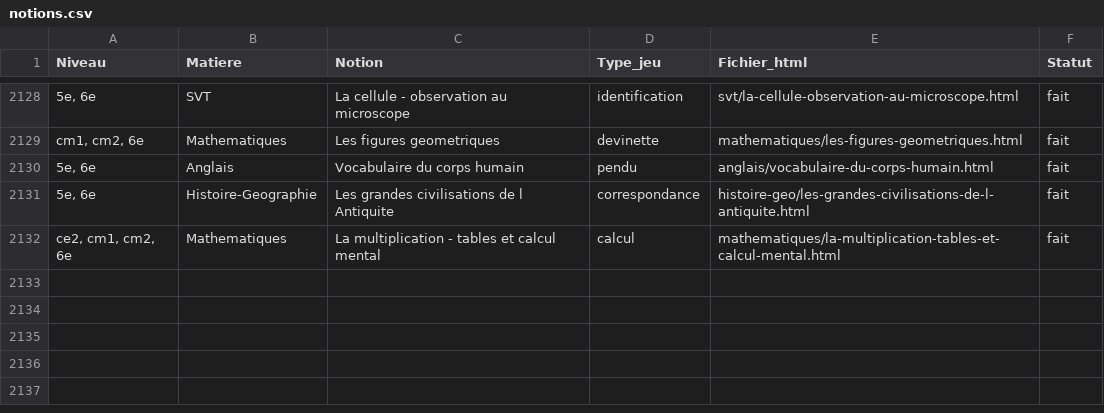
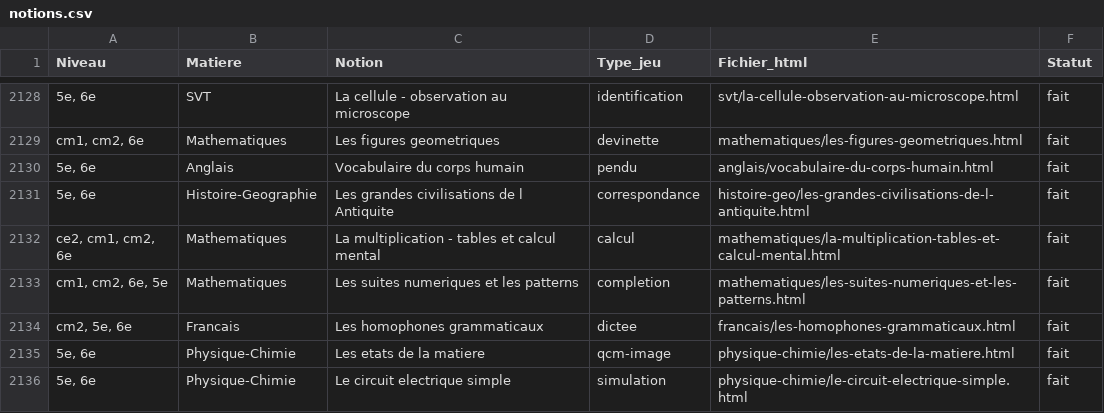
Before and after one commit to editoprofexpress/minijeux, a CSV file: notions.csv, drawn as a sheet; only a part is shown, gaps mark what is left out.

```diff
--- a/notions.csv
+++ b/notions.csv
@@ -2132 +2132,5 @@ cm1, cm2, 6e;Mathematiques;Les figures geometriques;devinette;mathematiques/les-
 ce2, cm1, cm2, 6e;Mathematiques;La multiplication - tables et calcul mental;calcul;mathematiques/la-multiplication-tables-et-calcul-mental.html;fait
+cm1, cm2, 6e, 5e;Mathematiques;Les suites numeriques et les patterns;completion;mathematiques/les-suites-numeriques-et-les-patterns.html;fait
+cm2, 5e, 6e;Francais;Les homophones grammaticaux;dictee;francais/les-homophones-grammaticaux.html;fait
+5e, 6e;Physique-Chimie;Les etats de la matiere;qcm-image;physique-chimie/les-etats-de-la-matiere.html;fait
+5e, 6e;Physique-Chimie;Le circuit electrique simple;simulation;physique-chimie/le-circuit-electrique-simple.html;fait
```
Also changed, not shown: 2 other files.
